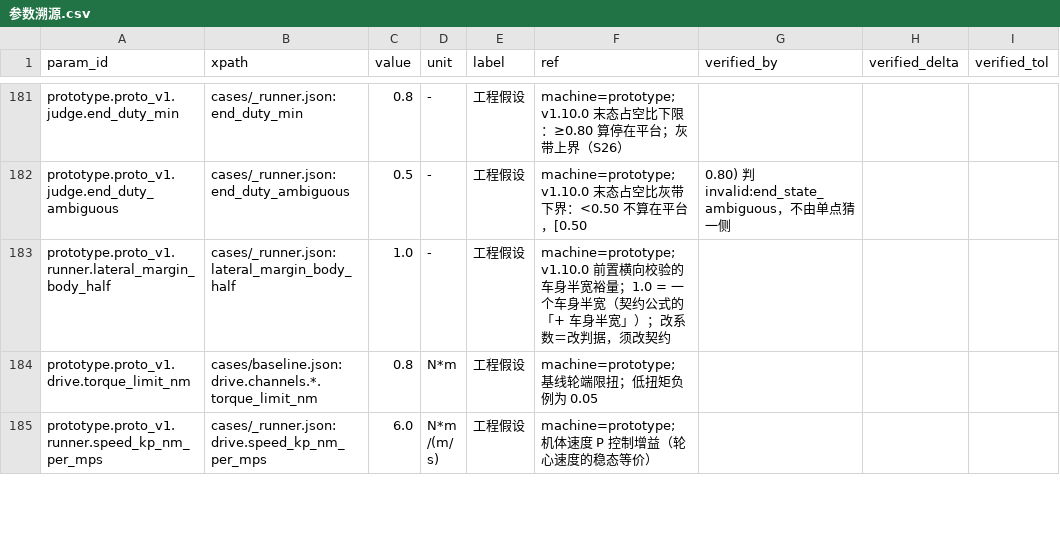
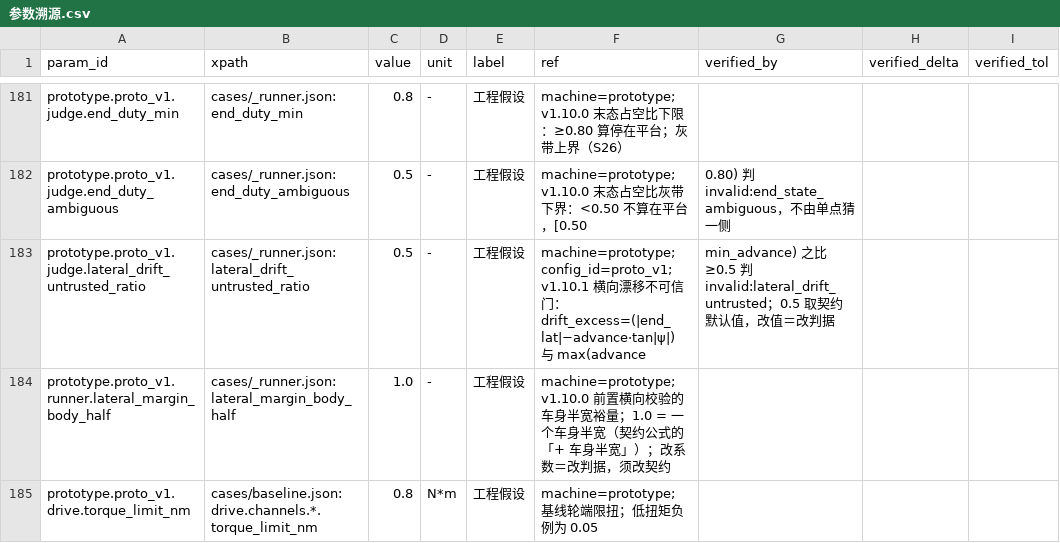
Before and after one commit to keylliucong/mujoco-robot-vacuum, a CSV file: docs/参数溯源.csv, drawn as a sheet; only a part is shown, gaps mark what is left out; the shorter side is filled out with more unchanged rows.

Commit message:
feat(g2): v1.10.1 lateral_drift_untrusted 判定、台账与 S25/S26 回归
按 #52 条文实现，不改条文：
- judge.py：新增 invalid:lateral_drift_untrusted。先扣航向几何横移
  advance·tan|ψ| 再比 max(advance, min_advance)；lateral_exit_step_width
  保持原义（仅末态 |end_lat| > obstacle_half_width_m）。
- cases/_runner.json：lateral_drift_untrusted_ratio=0.5（三段落台账一行）；
  _runner_oomwoo.json 同步该键，避免试跑入口 KeyError。
- verify_structure.py：S25 的 invalid 词表查活（7 项都要有
  invalid_reason 产出点）；S26 增两条回归——15° 放大横移命中该 reason、
  30° 干净斜向不得误判；runner 常量缺失检查补新键。
- 版本串 1.10.1：契约文档/run_cases.py/judge.py（+检查器常量）一致。
- 旧 ±15° 的 lateral_exit_step_width 历史值不改字（留给 G3 重判）。

Co-authored-by: worker <worker@orca.local>

```diff
--- a/docs/参数溯源.csv
+++ b/docs/参数溯源.csv
@@ -182,2 +182,3 @@ prototype.proto_v1.judge.end_duty_min,cases/_runner.json:end_duty_min,0.8,-,工
 prototype.proto_v1.judge.end_duty_ambiguous,cases/_runner.json:end_duty_ambiguous,0.5,-,工程假设,machine=prototype; v1.10.0 末态占空比灰带下界：<0.50 不算在平台，[0.50,0.80) 判 invalid:end_state_ambiguous，不由单点猜一侧,,,
+prototype.proto_v1.judge.lateral_drift_untrusted_ratio,cases/_runner.json:lateral_drift_untrusted_ratio,0.5,-,工程假设,machine=prototype; config_id=proto_v1; v1.10.1 横向漂移不可信门：drift_excess=(|end_lat|−advance·tan|ψ|) 与 max(advance,min_advance) 之比 ≥0.5 判 invalid:lateral_drift_untrusted；0.5 取契约默认值，改值＝改判据,,,
 prototype.proto_v1.runner.lateral_margin_body_half,cases/_runner.json:lateral_margin_body_half,1.0,-,工程假设,machine=prototype; v1.10.0 前置横向校验的车身半宽裕量；1.0 = 一个车身半宽（契约公式的「+ 车身半宽」）；改系数＝改判据，须改契约,,,
```
Also changed, not shown: 5 other files.
